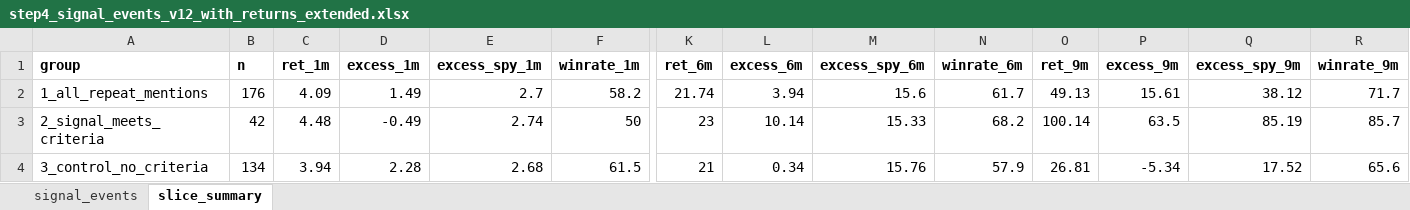
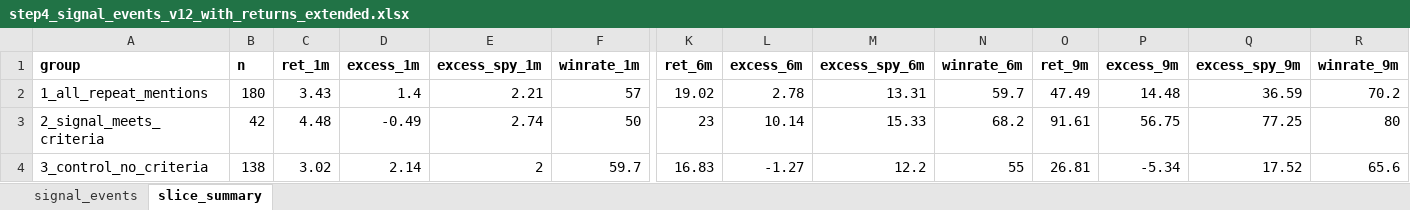
Before and after one commit to sresman/celeb-pm, an Excel workbook: analysis/step4_signal_events_v12_with_returns_extended.xlsx, sheet slice_summary, drawn as a sheet; only a part is shown, gaps mark what is left out; values as stored, in another font and other column widths than the file's, no borders; the diff names each change by its address in the sheet, - before the commit and + after, or states it on an @@ line.

```diff
--- a/analysis/step4_signal_events_v12_with_returns_extended.xlsx (sheet slice_summary)
+++ b/analysis/step4_signal_events_v12_with_returns_extended.xlsx (sheet slice_summary)
-B2 (n): 176
+B2 (n): 180
-C2 (ret_1m): 4.09
+C2 (ret_1m): 3.43
-D2 (excess_1m): 1.49
+D2 (excess_1m): 1.4
-E2 (excess_spy_1m): 2.7
+E2 (excess_spy_1m): 2.21
-F2 (winrate_1m): 58.2
+F2 (winrate_1m): 57
-K2 (ret_6m): 21.74
+K2 (ret_6m): 19.02
-L2 (excess_6m): 3.94
+L2 (excess_6m): 2.78
-M2 (excess_spy_6m): 15.6
+M2 (excess_spy_6m): 13.31
-N2 (winrate_6m): 61.7
+N2 (winrate_6m): 59.7
-O2 (ret_9m): 49.13
+O2 (ret_9m): 47.49
-P2 (excess_9m): 15.61
+P2 (excess_9m): 14.48
-Q2 (excess_spy_9m): 38.12
+Q2 (excess_spy_9m): 36.59
-R2 (winrate_9m): 71.7
+R2 (winrate_9m): 70.2
-O3 (ret_9m): 100.14
+O3 (ret_9m): 91.61
-P3 (excess_9m): 63.5
+P3 (excess_9m): 56.75
-Q3 (excess_spy_9m): 85.19
+Q3 (excess_spy_9m): 77.25
-R3 (winrate_9m): 85.7
+R3 (winrate_9m): 80
-B4 (n): 134
+B4 (n): 138
-C4 (ret_1m): 3.94
+C4 (ret_1m): 3.02
-D4 (excess_1m): 2.28
+D4 (excess_1m): 2.14
-E4 (excess_spy_1m): 2.68
+E4 (excess_spy_1m): 2
-F4 (winrate_1m): 61.5
+F4 (winrate_1m): 59.7
-K4 (ret_6m): 21
+K4 (ret_6m): 16.83
-L4 (excess_6m): 0.34
+L4 (excess_6m): -1.27
-M4 (excess_spy_6m): 15.76
+M4 (excess_spy_6m): 12.2
-N4 (winrate_6m): 57.9
+N4 (winrate_6m): 55
```
Also changed, not shown: sheet signal_events, 4 other files.
